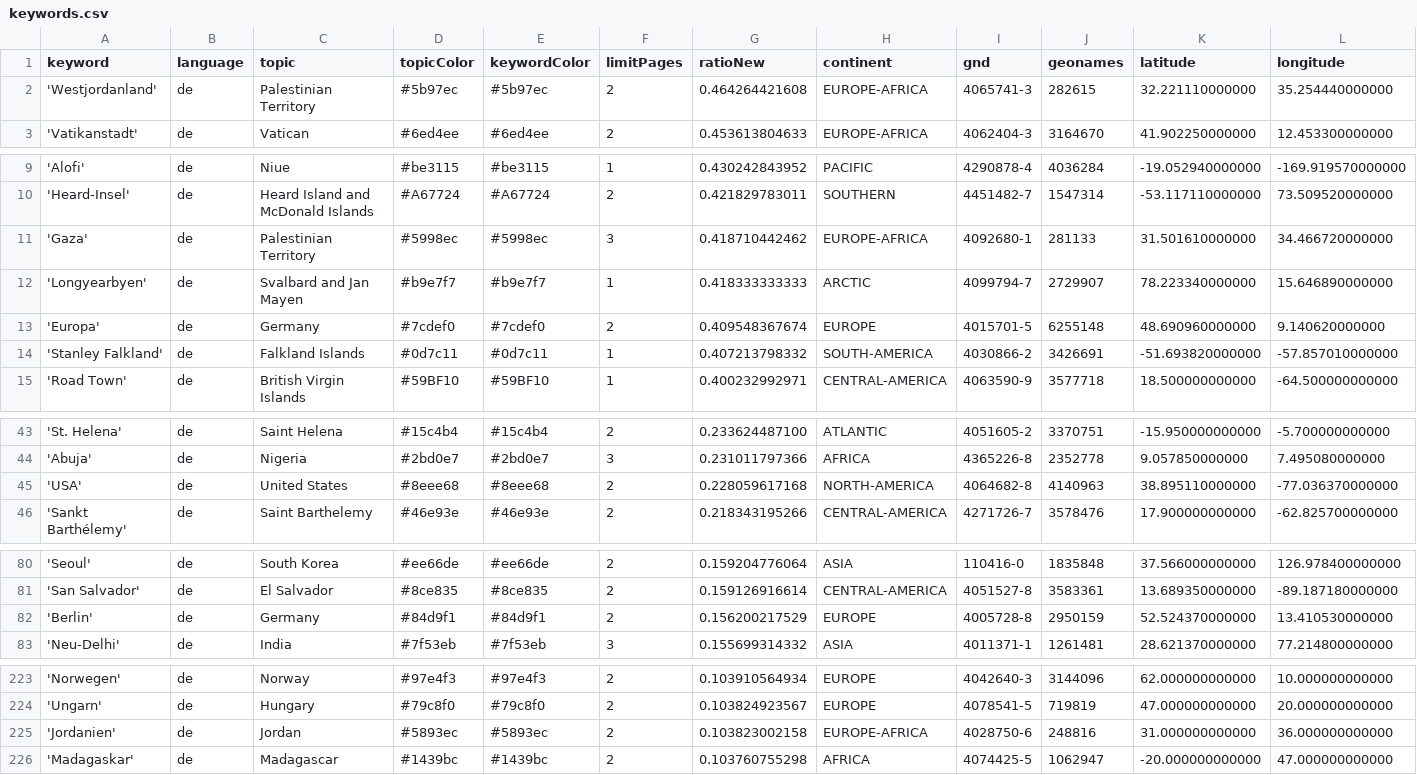
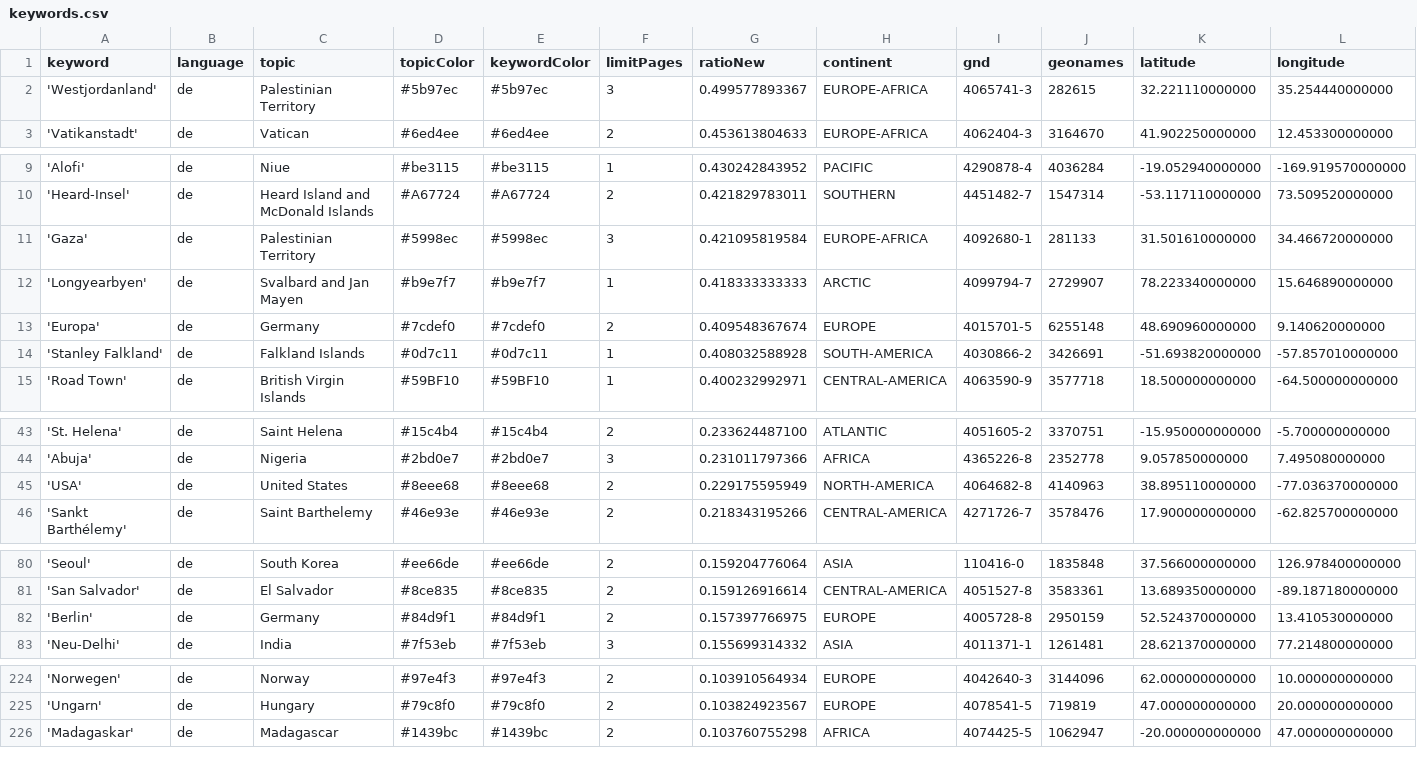
Before and after one commit to mizilett-news/ortsFluesterer, a CSV file: keywords.csv, drawn as a sheet; only a part is shown, gaps mark what is left out; removed rows and columns are numbered as before the commit, all else as after; rows hold the shown columns only; the diff covers the shown part only; the diff names each change by its address in the sheet, - before the commit and + after, or states it on an @@ line.

```diff
--- a/keywords.csv
+++ b/keywords.csv
-F2 (limitPages): 2
+F2 (limitPages): 3
-G2 (ratioNew): 0.464264421608
+G2 (ratioNew): 0.499577893367
-G11 (ratioNew): 0.418710442462
+G11 (ratioNew): 0.421095819584
-G14 (ratioNew): 0.407213798332
+G14 (ratioNew): 0.408032588928
-G45 (ratioNew): 0.228059617168
+G45 (ratioNew): 0.229175595949
-G82 (ratioNew): 0.156200217529
+G82 (ratioNew): 0.157397766975
-row 225: 'Jordanien' | de | Jordan | #5893ec | #5893ec | 2 | 0.103823002158 | EUROPE-AFRICA | 4028750-6 | 248816 | 31.000000000000 | 36.000000000000
```
Also changed, not shown: 4 added rows, 3 removed rows and 2 edited cells elsewhere in this file, csv/news_2025_11.csv, 1 other file.
